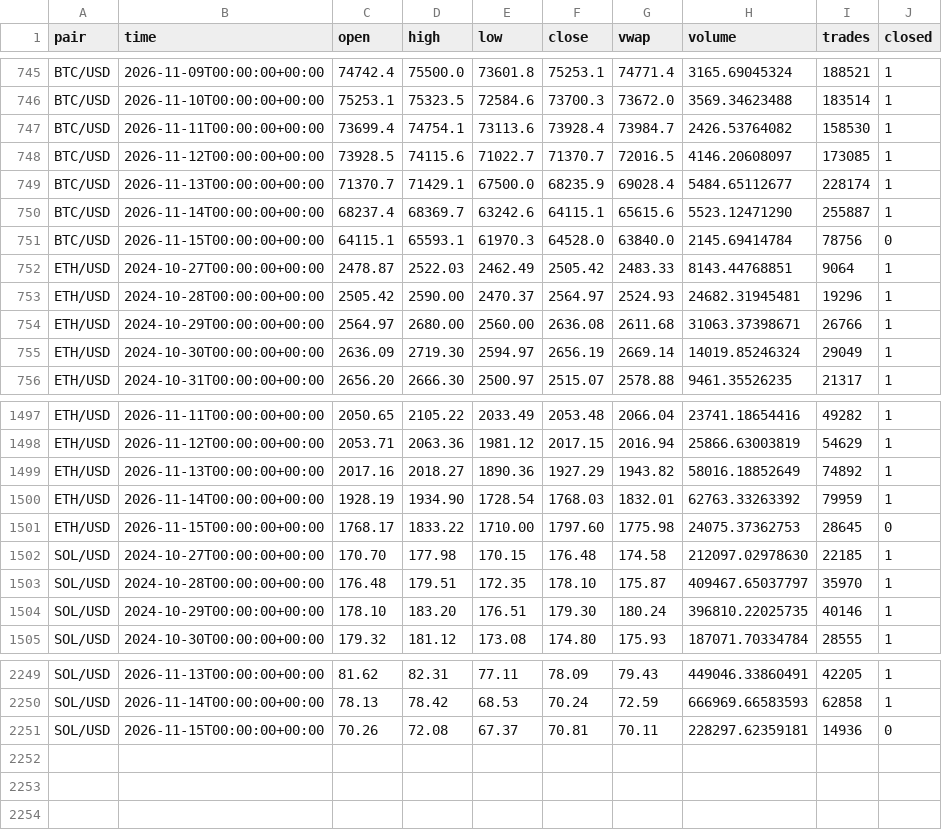
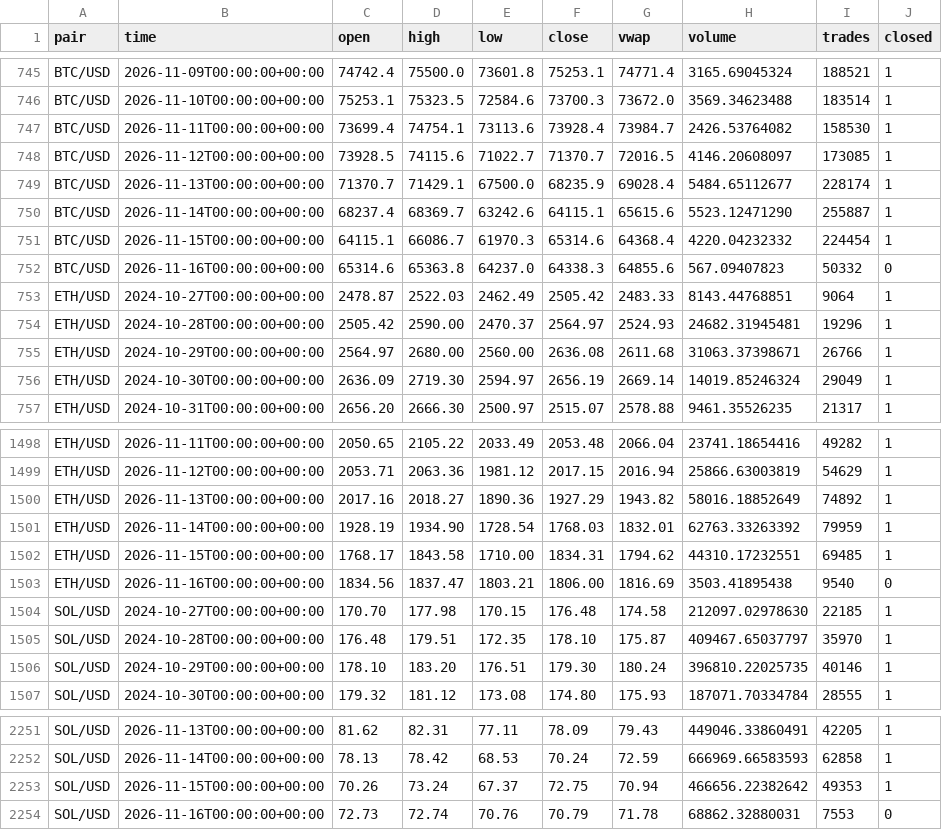
Before and after one commit to born2feel/kraken-tracker, a CSV file: data/daily.csv, drawn as a sheet; only a part is shown, gaps mark what is left out.

```diff
--- a/data/daily.csv
+++ b/data/daily.csv
@@ -750,3 +750,4 @@ BTC/USD,2026-11-13T00:00:00+00:00,71370.7,71429.1,67500.0,68235.9,69028.4,5484.6
 BTC/USD,2026-11-14T00:00:00+00:00,68237.4,68369.7,63242.6,64115.1,65615.6,5523.12471290,255887,1
-BTC/USD,2026-11-15T00:00:00+00:00,64115.1,65593.1,61970.3,64528.0,63840.0,2145.69414784,78756,0
+BTC/USD,2026-11-15T00:00:00+00:00,64115.1,66086.7,61970.3,65314.6,64368.4,4220.04232332,224454,1
+BTC/USD,2026-11-16T00:00:00+00:00,65314.6,65363.8,64237.0,64338.3,64855.6,567.09407823,50332,0
 ETH/USD,2024-10-27T00:00:00+00:00,2478.87,2522.03,2462.49,2505.42,2483.33,8143.44768851,9064,1
@@ -1500,3 +1501,4 @@ ETH/USD,2026-11-13T00:00:00+00:00,2017.16,2018.27,1890.36,1927.29,1943.82,58016.
 ETH/USD,2026-11-14T00:00:00+00:00,1928.19,1934.90,1728.54,1768.03,1832.01,62763.33263392,79959,1
-ETH/USD,2026-11-15T00:00:00+00:00,1768.17,1833.22,1710.00,1797.60,1775.98,24075.37362753,28645,0
+ETH/USD,2026-11-15T00:00:00+00:00,1768.17,1843.58,1710.00,1834.31,1794.62,44310.17232551,69485,1
+ETH/USD,2026-11-16T00:00:00+00:00,1834.56,1837.47,1803.21,1806.00,1816.69,3503.41895438,9540,0
 SOL/USD,2024-10-27T00:00:00+00:00,170.70,177.98,170.15,176.48,174.58,212097.02978630,22185,1
@@ -2250,2 +2252,3 @@ SOL/USD,2026-11-13T00:00:00+00:00,81.62,82.31,77.11,78.09,79.43,449046.33860491,
 SOL/USD,2026-11-14T00:00:00+00:00,78.13,78.42,68.53,70.24,72.59,666969.66583593,62858,1
-SOL/USD,2026-11-15T00:00:00+00:00,70.26,72.08,67.37,70.81,70.11,228297.62359181,14936,0
+SOL/USD,2026-11-15T00:00:00+00:00,70.26,73.24,67.37,72.75,70.94,466656.22382642,49353,1
+SOL/USD,2026-11-16T00:00:00+00:00,72.73,72.74,70.76,70.79,71.78,68862.32880031,7553,0
```
Also changed, not shown: 1 other file.
